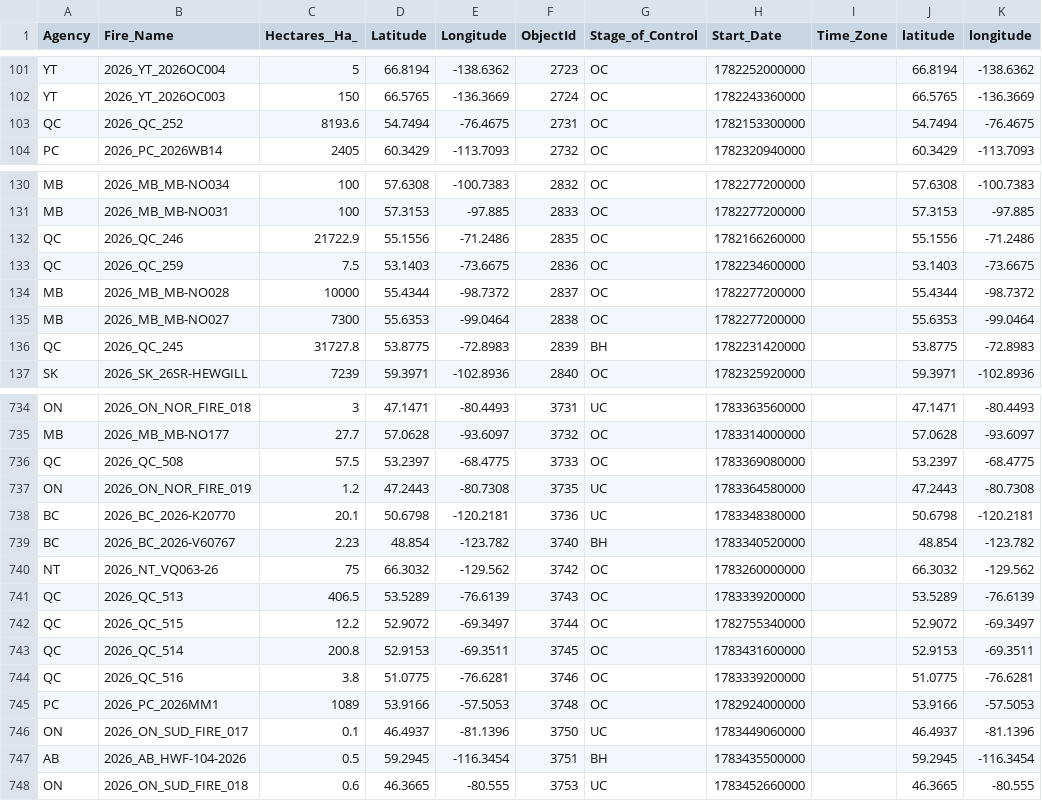
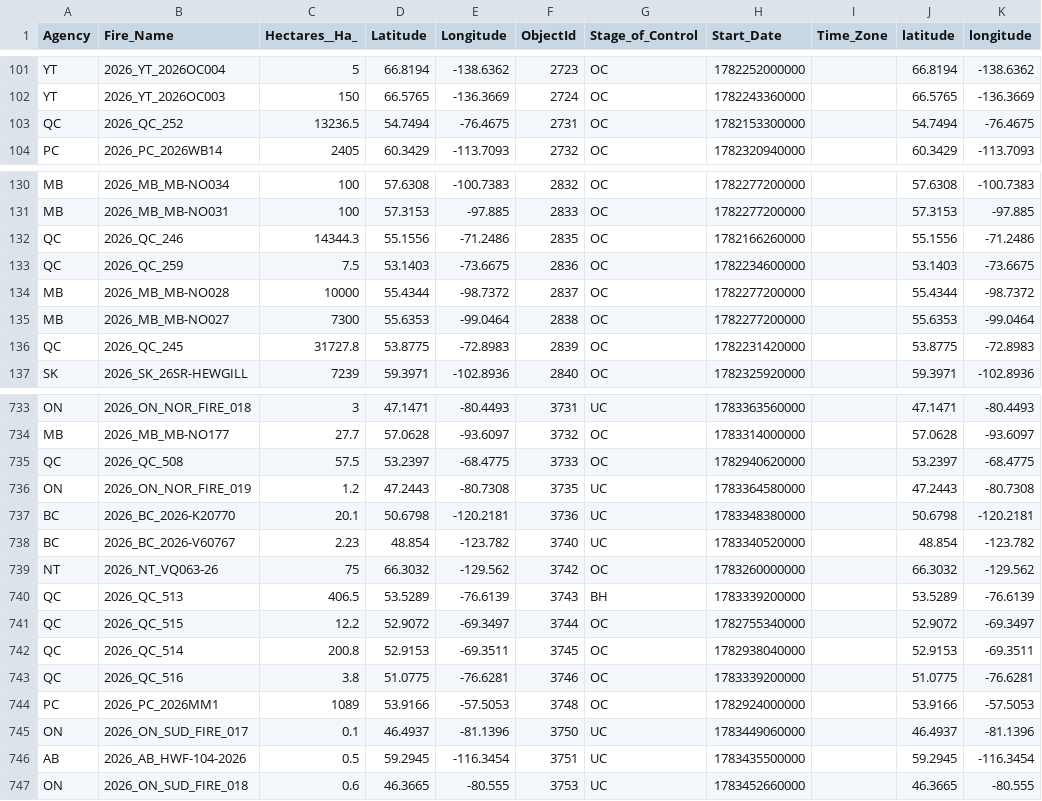
Before and after one commit to romith05/wildfire-dashboard-public, a CSV file: public_dashboard_bundle/data/active_fires.csv, drawn as a sheet; only a part is shown, gaps mark what is left out; addresses are those after the commit; the diff covers the shown part only; the diff names each change by its address in the sheet, - before the commit and + after, or states it on an @@ line.

```diff
--- a/public_dashboard_bundle/data/active_fires.csv
+++ b/public_dashboard_bundle/data/active_fires.csv
-C103 (Hectares__Ha_): 8193.6
+C103 (Hectares__Ha_): 13236.5
-C132 (Hectares__Ha_): 21722.9
+C132 (Hectares__Ha_): 14344.3
-G136 (Stage_of_Control): BH
+G136 (Stage_of_Control): OC
-H735 (Start_Date): 1783369080000
+H735 (Start_Date): 1782940620000
-G738 (Stage_of_Control): BH
+G738 (Stage_of_Control): UC
-G740 (Stage_of_Control): OC
+G740 (Stage_of_Control): BH
-H742 (Start_Date): 1783431600000
+H742 (Start_Date): 1782938040000
-G746 (Stage_of_Control): BH
+G746 (Stage_of_Control): UC
```
Also changed, not shown: 6 added rows, 4 removed rows and 23 edited cells elsewhere in this file, public_dashboard_bundle/data/prospective_validation_log.csv, 10 other files.
